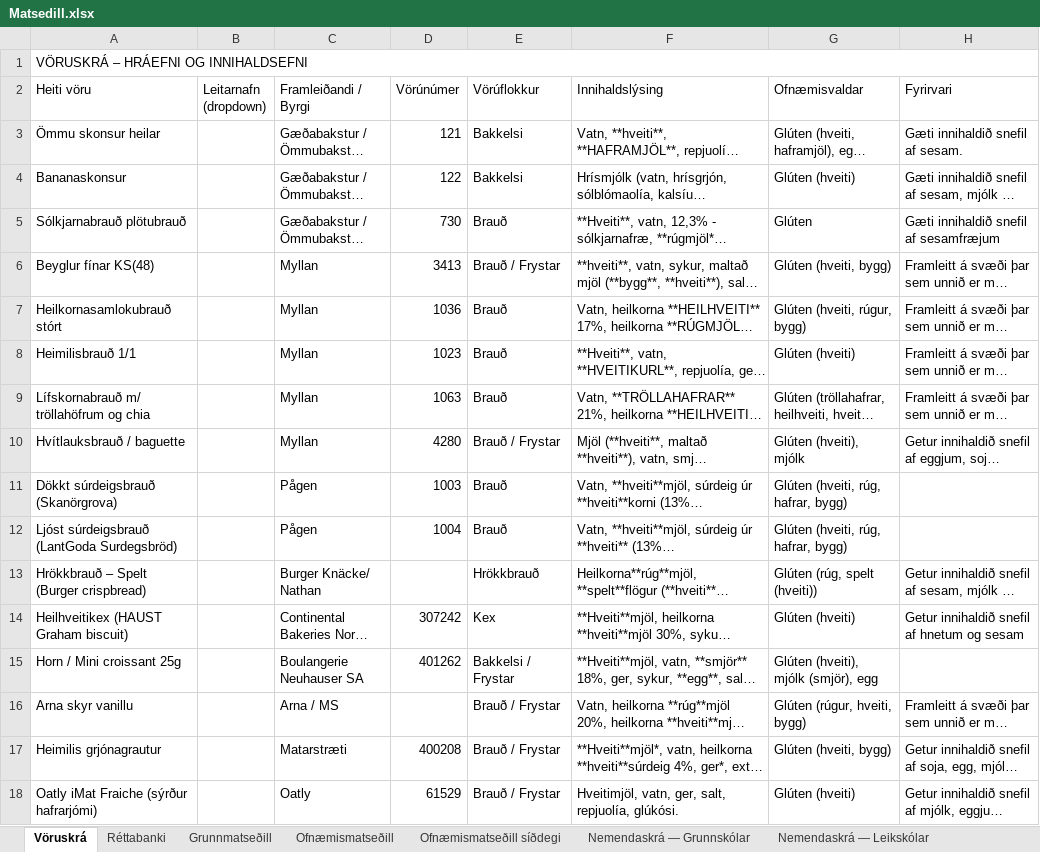
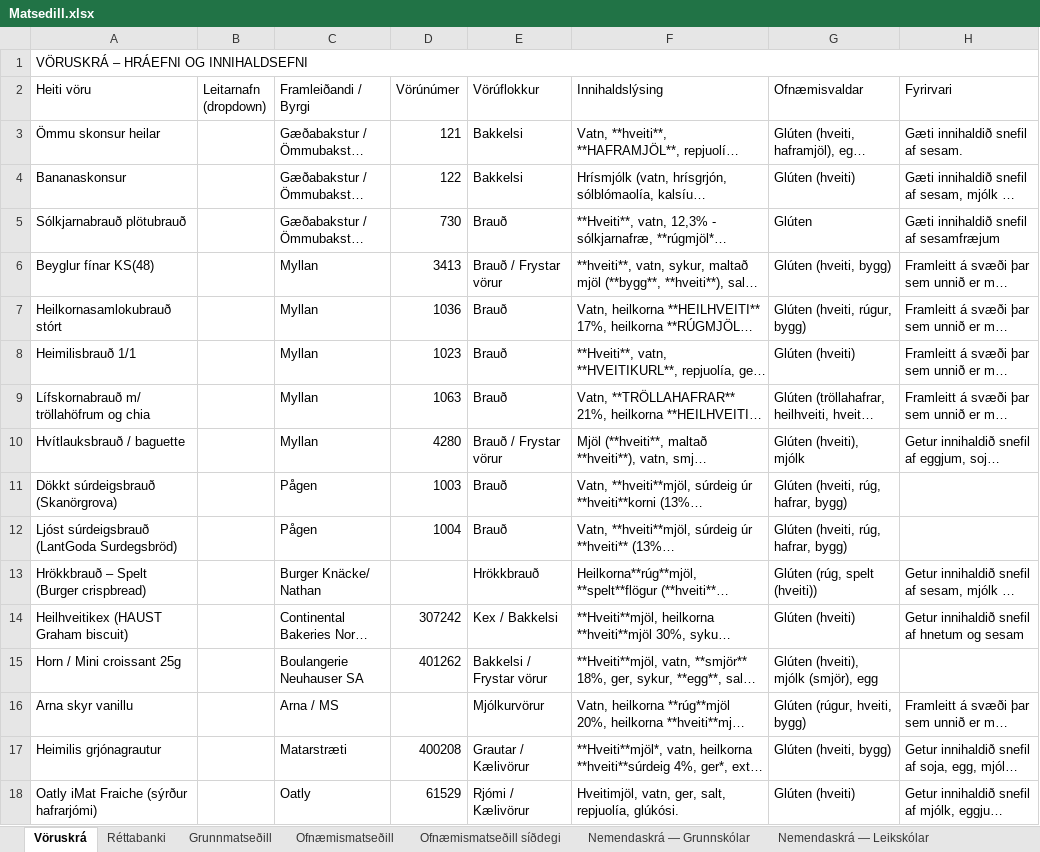
Before and after one commit to JohnBond87/matarstund, an Excel workbook: Matsedill.xlsx, sheet Vöruskrá, drawn as a sheet; only a part is shown; long unchanged cells end in …; values as stored, in another font and other column widths than the file's, no cell formats; the diff covers the shown part only; the diff names each change by its address in the sheet, - before the commit and + after, or states it on an @@ line.

Commit message:
Uppfærsla matseðils

```diff
--- a/Matsedill.xlsx (sheet Vöruskrá)
+++ b/Matsedill.xlsx (sheet Vöruskrá)
-E6 (Vörúflokkur): Brauð / Frystar
+E6 (Vörúflokkur): Brauð / Frystar vörur
-E10 (Vörúflokkur): Brauð / Frystar
+E10 (Vörúflokkur): Brauð / Frystar vörur
-E14 (Vörúflokkur): Kex
+E14 (Vörúflokkur): Kex / Bakkelsi
-E15 (Vörúflokkur): Bakkelsi / Frystar
+E15 (Vörúflokkur): Bakkelsi / Frystar vörur
-E16 (Vörúflokkur): Brauð / Frystar
+E16 (Vörúflokkur): Mjólkurvörur
-E17 (Vörúflokkur): Brauð / Frystar
+E17 (Vörúflokkur): Grautar / Kælivörur
-E18 (Vörúflokkur): Brauð / Frystar
+E18 (Vörúflokkur): Rjómi / Kælivörur
```
Also changed, not shown: 213 edited cells elsewhere in this sheet, cell formats.
